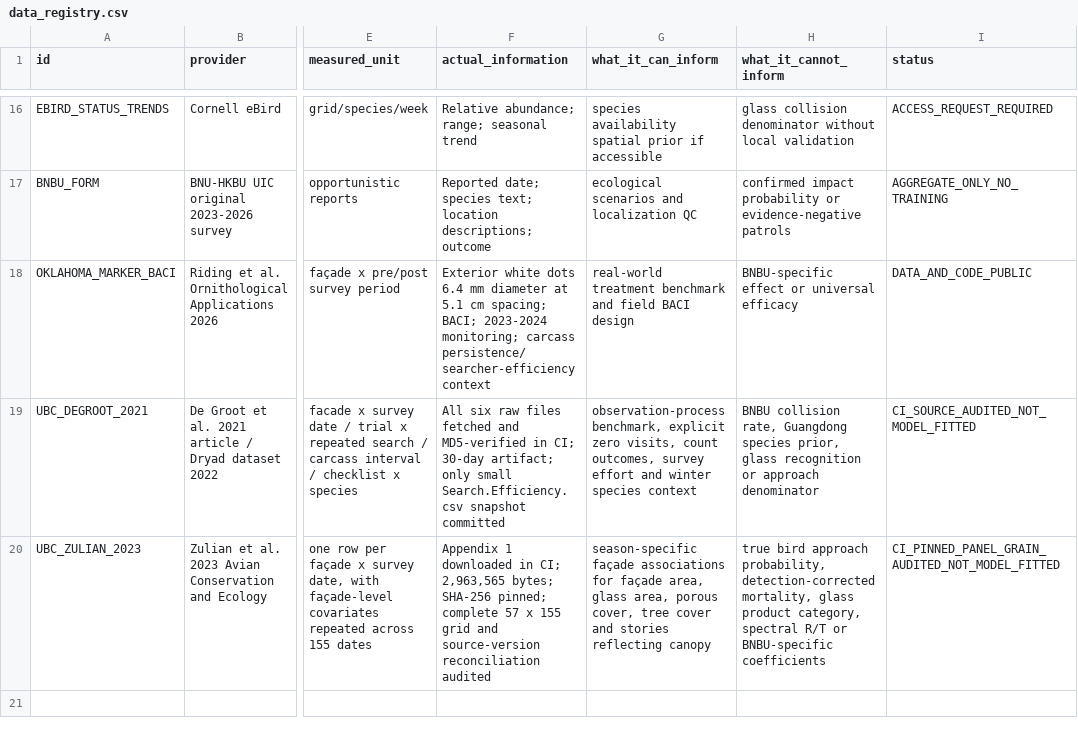
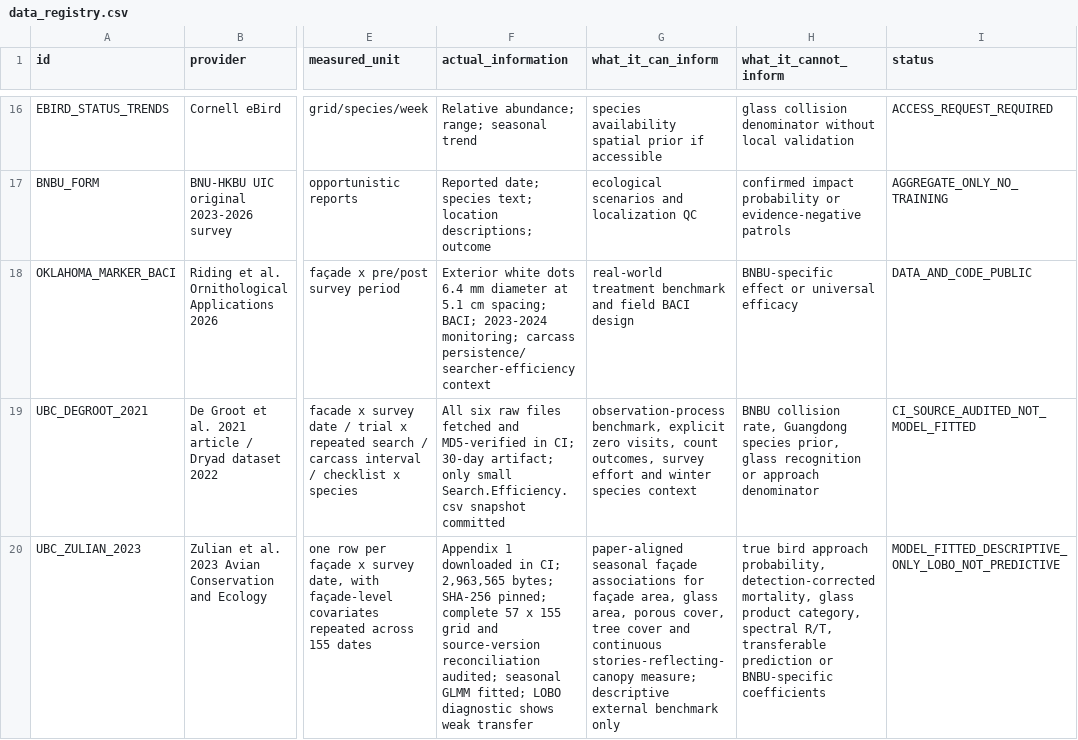
Before and after one commit to starright00631-dev/bird, a CSV file: docs/data_registry.csv, drawn as a sheet; only a part is shown, gaps mark what is left out; the diff names each change by its address in the sheet, - before the commit and + after, or states it on an @@ line.

Commit message:
Update Zulian registry with fitted model and weak transfer result

```diff
--- a/docs/data_registry.csv
+++ b/docs/data_registry.csv
-F20 (actual_information): …source-version reconciliation audited
+F20 (actual_information): …source-version reconciliation audited; seasonal GLMM fitted; LOBO diagnostic shows weak transfer
-G20 (what_it_can_inform): season-specific façade associations for façade area, glass area, porous cover, tree cover and stories reflecting canopy
+G20 (what_it_can_inform): paper-aligned seasonal façade associations for façade area, glass area, porous cover, tree cover and continuous stories-reflecting-canopy measure; descriptive external benchmark only
-H20 (what_it_cannot_inform): …category, spectral R/T or BNBU-specific…
+H20 (what_it_cannot_inform): …category, spectral R/T, transferable prediction or BNBU-specific…
-I20 (status): CI_PINNED_PANEL_GRAIN_AUDITED_NOT_MODEL_FITTED
+I20 (status): MODEL_FITTED_DESCRIPTIVE_ONLY_LOBO_NOT_PREDICTIVE
```
